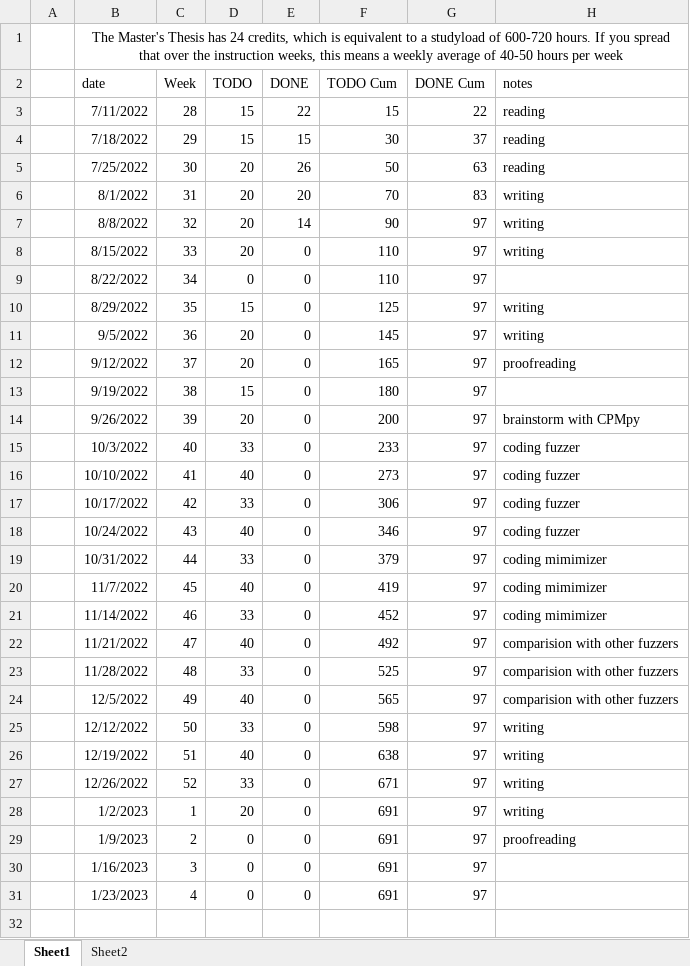
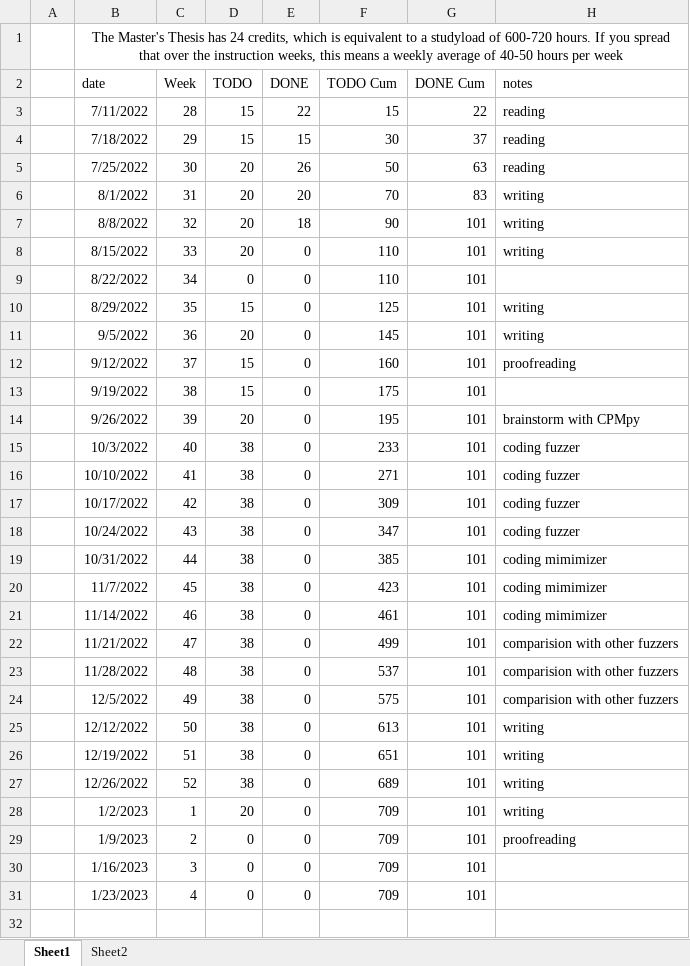
Before and after one commit to rubenkindt/Masterproef-paper-RubenKindt, an Excel workbook: Timesheet.xlsx, sheet Sheet1, drawn as a sheet; only a part is shown; values as stored, in another font and other column widths than the file's, no borders; charts and pictures and conditional formats not drawn; the diff covers the shown part only; the diff names each change by its address in the sheet, - before the commit and + after, or states it on an @@ line.

```diff
--- a/Timesheet.xlsx (sheet Sheet1)
+++ b/Timesheet.xlsx (sheet Sheet1)
-E7 (DONE): 14
+E7 (DONE): 18
-G7:G31 (DONE Cum): 97
+G7:G31 (DONE Cum): 101
-D12 (TODO): 20
+D12 (TODO): 15
-F12 (TODO Cum): 165
+F12 (TODO Cum): 160
-F13 (TODO Cum): 180
+F13 (TODO Cum): 175
-F14 (TODO Cum): 200
+F14 (TODO Cum): 195
-D15 (TODO): 33
+D15 (TODO): 38
-D16 (TODO): 40
+D16 (TODO): 38
-F16 (TODO Cum): 273
+F16 (TODO Cum): 271
-D17 (TODO): 33
+D17 (TODO): 38
-F17 (TODO Cum): 306
+F17 (TODO Cum): 309
-D18 (TODO): 40
+D18 (TODO): 38
-F18 (TODO Cum): 346
+F18 (TODO Cum): 347
-D19 (TODO): 33
+D19 (TODO): 38
-F19 (TODO Cum): 379
+F19 (TODO Cum): 385
-D20 (TODO): 40
+D20 (TODO): 38
-F20 (TODO Cum): 419
+F20 (TODO Cum): 423
-D21 (TODO): 33
+D21 (TODO): 38
-F21 (TODO Cum): 452
+F21 (TODO Cum): 461
-D22 (TODO): 40
+D22 (TODO): 38
-F22 (TODO Cum): 492
+F22 (TODO Cum): 499
-D23 (TODO): 33
+D23 (TODO): 38
-F23 (TODO Cum): 525
+F23 (TODO Cum): 537
-D24 (TODO): 40
+D24 (TODO): 38
-F24 (TODO Cum): 565
+F24 (TODO Cum): 575
-D25 (TODO): 33
+D25 (TODO): 38
-F25 (TODO Cum): 598
+F25 (TODO Cum): 613
-D26 (TODO): 40
+D26 (TODO): 38
-F26 (TODO Cum): 638
+F26 (TODO Cum): 651
-D27 (TODO): 33
+D27 (TODO): 38
-F27 (TODO Cum): 671
+F27 (TODO Cum): 689
-F28:F31 (TODO Cum): 691
+F28:F31 (TODO Cum): 709
```
Also changed, not shown: 3 edited cells elsewhere in this sheet, sheet Sheet2, charts or pictures, 3 other files.
